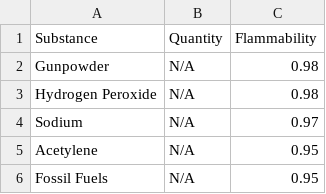
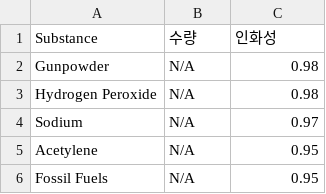
Before and after one commit to yechan9981/ia-codyseeay, a CSV file: 2week/result/Mars_Base_Inventory_danger.csv, drawn as a sheet; only a part is shown.

```diff
--- a/2week/result/Mars_Base_Inventory_danger.csv
+++ b/2week/result/Mars_Base_Inventory_danger.csv
@@ -1,2 +1,2 @@
-Substance,Quantity,Flammability
+Substance,수량,인화성
 Gunpowder,N/A,0.98
```
Also changed, not shown: 3 other files.
